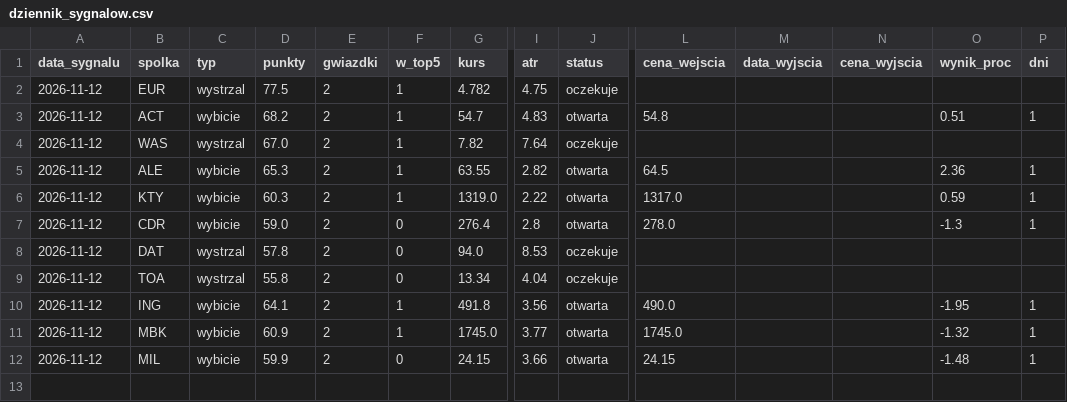
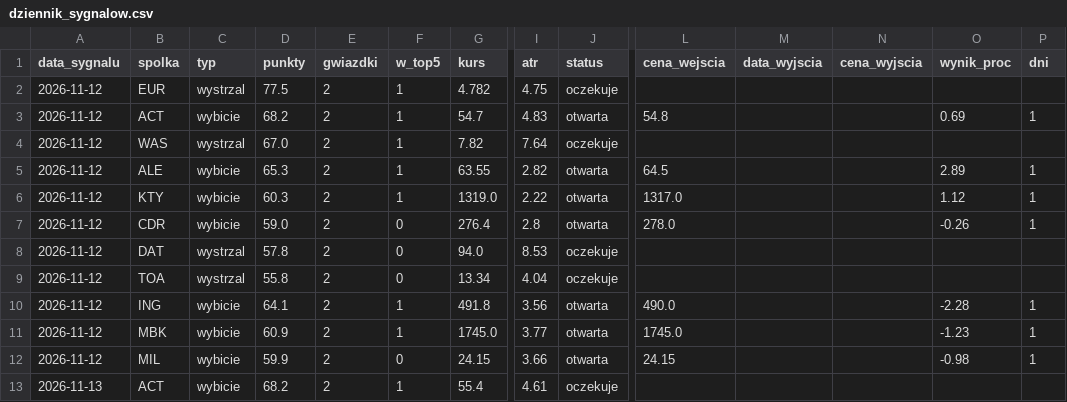
Before and after one commit to adamekwielki/gpw-skaner, a CSV file: docs/dziennik_sygnalow.csv, drawn as a sheet; only a part is shown, gaps mark what is left out; rows hold the shown columns only; the diff names each change by its address in the sheet, - before the commit and + after, or states it on an @@ line.

```diff
--- a/docs/dziennik_sygnalow.csv
+++ b/docs/dziennik_sygnalow.csv
-O3 (wynik_proc): 0.51
+O3 (wynik_proc): 0.69
-O5 (wynik_proc): 2.36
+O5 (wynik_proc): 2.89
-O6 (wynik_proc): 0.59
+O6 (wynik_proc): 1.12
-O7 (wynik_proc): -1.3
+O7 (wynik_proc): -0.26
-O10 (wynik_proc): -1.95
+O10 (wynik_proc): -2.28
-O11 (wynik_proc): -1.32
+O11 (wynik_proc): -1.23
-O12 (wynik_proc): -1.48
+O12 (wynik_proc): -0.98
+row 13: 2026-11-13 | ACT | wybicie | 68.2 | 2 | 1 | 55.4 | 4.61 | oczekuje
```
Also changed, not shown: 1 other file.
